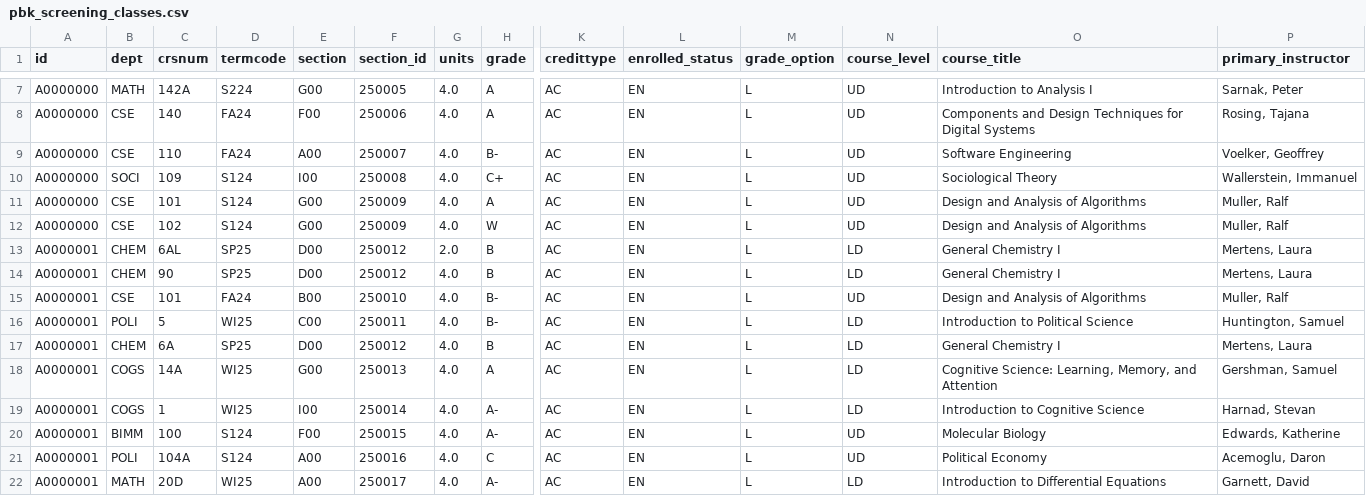
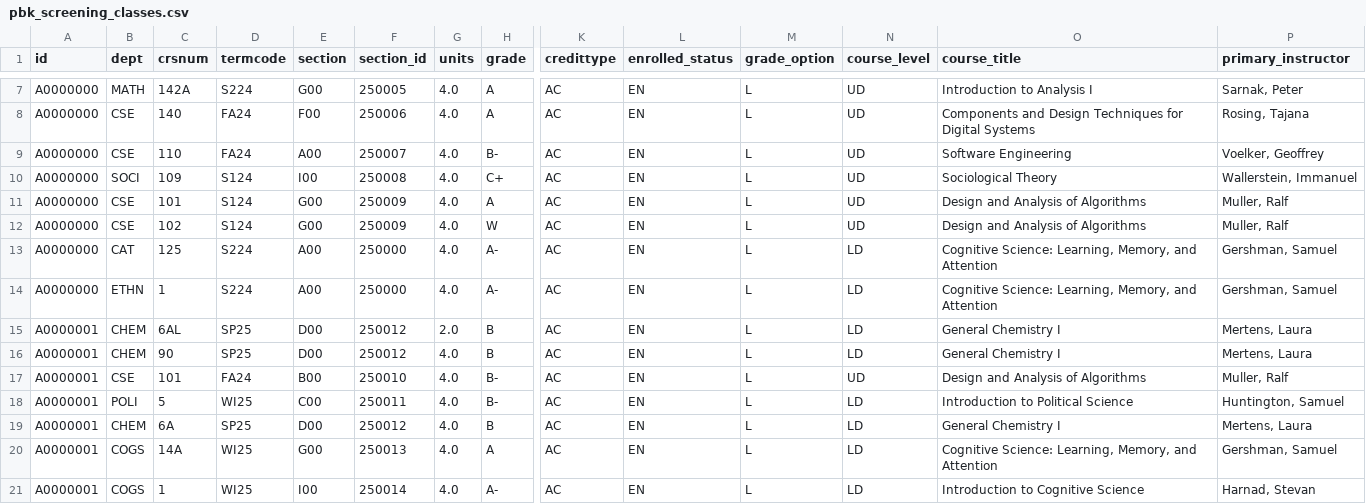
Before and after one commit to kevincoakley/pbk_report, a CSV file: pbk_screening_classes.csv, drawn as a sheet; only a part is shown, gaps mark what is left out; the shorter side is filled out with more unchanged rows; rows hold the shown columns only; the diff names each change by its address in the sheet, - before the commit and + after, or states it on an @@ line.

Commit message:
Always include specified depts as LS classes
Signed-off-by: Kevin Coakley <kcoakley@sdsc.edu>

```diff
--- a/pbk_screening_classes.csv
+++ b/pbk_screening_classes.csv
+row 13: A0000000 | CAT | 125 | S224 | A00 | 250000 | 4.0 | A- | AC | EN | L | LD | Cognitive Science: Learning, Memory, and Attention | Gershman, Samuel
+row 14: A0000000 | ETHN | 1 | S224 | A00 | 250000 | 4.0 | A- | AC | EN | L | LD | Cognitive Science: Learning, Memory, and Attention | Gershman, Samuel
```
Also changed, not shown: 3 other files.
